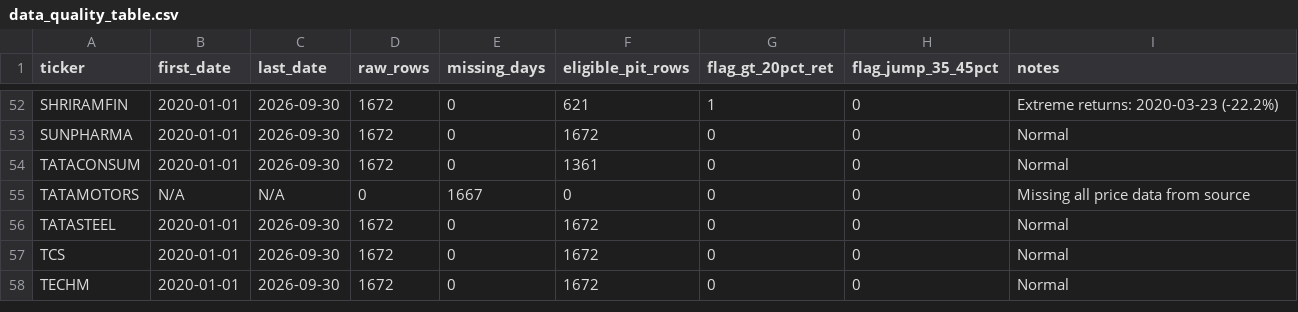
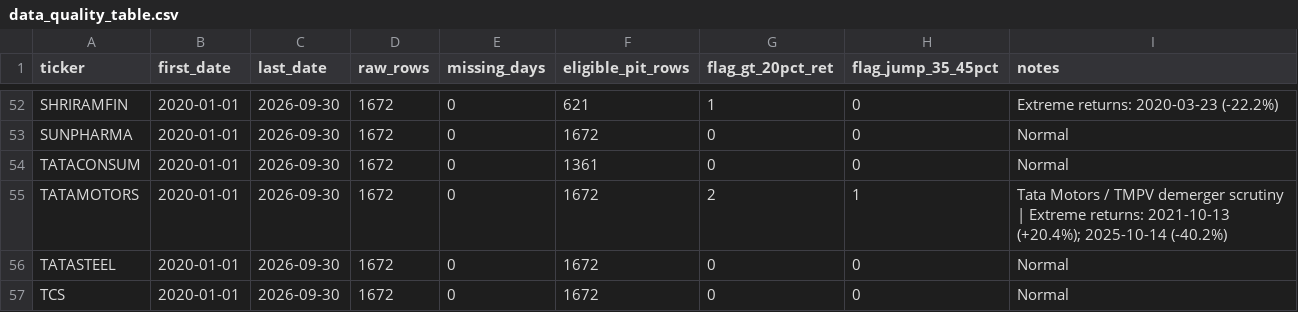
Before and after one commit to neil-data/FinFusionNet, a CSV file: experiments/audit/data_quality_table.csv, drawn as a sheet; only a part is shown, gaps mark what is left out; the shorter side is filled out with more unchanged rows.

```diff
--- a/experiments/audit/data_quality_table.csv
+++ b/experiments/audit/data_quality_table.csv
@@ -54,3 +54,3 @@ SUNPHARMA,2020-01-01,2026-09-30,1672,0,1672,0,0,Normal
 TATACONSUM,2020-01-01,2026-09-30,1672,0,1361,0,0,Normal
-TATAMOTORS,N/A,N/A,0,1667,0,0,0,Missing all price data from source
+TATAMOTORS,2020-01-01,2026-09-30,1672,0,1672,2,1,Tata Motors / TMPV demerger scrutiny | Extreme returns: 2021-10-13 (+20.4%); 2025-10-14 (-40.2%)
 TATASTEEL,2020-01-01,2026-09-30,1672,0,1672,0,0,Normal
```
Also changed, not shown: experiments/audit/extreme_returns_anomalies.csv, experiments/audit/heavyweights_vs_others.csv, 15 other files.
